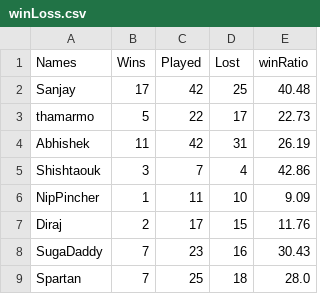
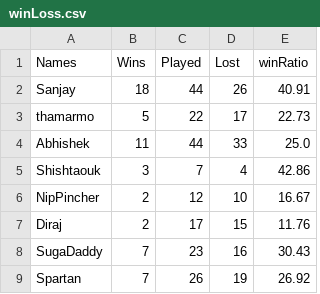
Before and after one commit to snjsomnath/Monopoly-2, a CSV file: winLoss.csv, drawn as a sheet.

```diff
--- a/winLoss.csv
+++ b/winLoss.csv
@@ -1,9 +1,9 @@
 Names,Wins,Played,Lost,winRatio
-Sanjay,17,42,25,40.48
+Sanjay,18,44,26,40.91
 thamarmo,5,22,17,22.73
-Abhishek,11,42,31,26.19
+Abhishek,11,44,33,25.0
 Shishtaouk,3,7,4,42.86
-NipPincher,1,11,10,9.09
+NipPincher,2,12,10,16.67
 Diraj,2,17,15,11.76
 SugaDaddy,7,23,16,30.43
-Spartan,7,25,18,28.0
+Spartan,7,26,19,26.92
```
Also changed, not shown: data.csv, rank.csv, 6 other files.
